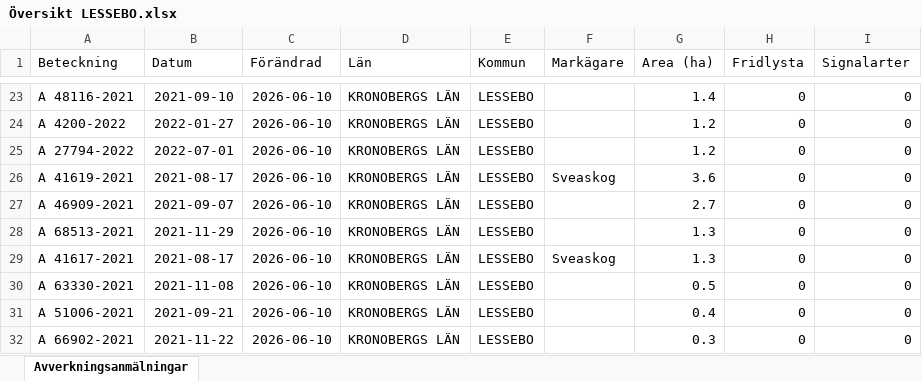
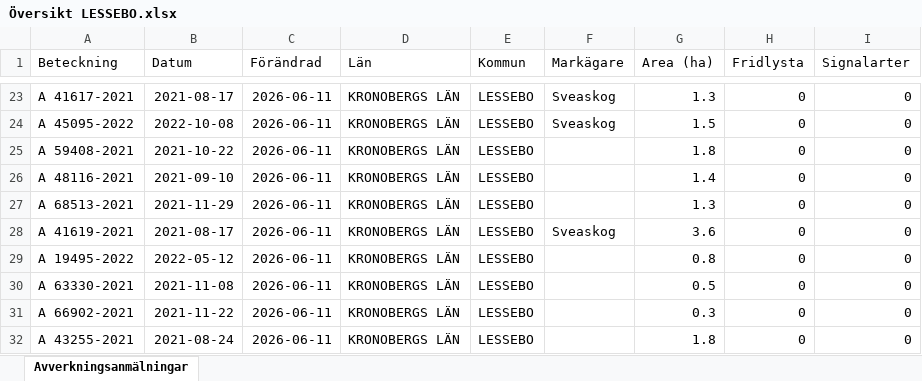
Before and after one commit to klasma/Logging_0761, an Excel workbook: Översikt LESSEBO.xlsx, sheet Avverkningsanmälningar, drawn as a sheet; only a part is shown, gaps mark what is left out; values as stored, in another font and other column widths than the file's, no borders; the diff covers the shown part only; the diff names each change by its address in the sheet, - before the commit and + after, or states it on an @@ line.

```diff
--- a/Översikt LESSEBO.xlsx (sheet Avverkningsanmälningar)
+++ b/Översikt LESSEBO.xlsx (sheet Avverkningsanmälningar)
-A23 (Beteckning): A 48116-2021
+A23 (Beteckning): A 41617-2021
-B23 (Datum): 2021-09-10
+B23 (Datum): 2021-08-17
-C23:C32 (Förändrad): 2026-06-10
+C23:C32 (Förändrad): 2026-06-11
-F23:F24 (Markägare): (empty)
+F23:F24 (Markägare): Sveaskog
-G23 (Area (ha)): 1.4
+G23 (Area (ha)): 1.3
-A24 (Beteckning): A 4200-2022
+A24 (Beteckning): A 45095-2022
-B24 (Datum): 2022-01-27
+B24 (Datum): 2022-10-08
-G24 (Area (ha)): 1.2
+G24 (Area (ha)): 1.5
-A25 (Beteckning): A 27794-2022
+A25 (Beteckning): A 59408-2021
-B25 (Datum): 2022-07-01
+B25 (Datum): 2021-10-22
-G25 (Area (ha)): 1.2
+G25 (Area (ha)): 1.8
-A26 (Beteckning): A 41619-2021
+A26 (Beteckning): A 48116-2021
-B26 (Datum): 2021-08-17
+B26 (Datum): 2021-09-10
-F26 (Markägare): Sveaskog
+F26 (Markägare): (empty)
-G26 (Area (ha)): 3.6
+G26 (Area (ha)): 1.4
-A27 (Beteckning): A 46909-2021
+A27 (Beteckning): A 68513-2021
-B27 (Datum): 2021-09-07
+B27 (Datum): 2021-11-29
-G27 (Area (ha)): 2.7
+G27 (Area (ha)): 1.3
-A28 (Beteckning): A 68513-2021
+A28 (Beteckning): A 41619-2021
-B28 (Datum): 2021-11-29
+B28 (Datum): 2021-08-17
-F28 (Markägare): (empty)
+F28 (Markägare): Sveaskog
-G28 (Area (ha)): 1.3
+G28 (Area (ha)): 3.6
-A29 (Beteckning): A 41617-2021
+A29 (Beteckning): A 19495-2022
-B29 (Datum): 2021-08-17
+B29 (Datum): 2022-05-12
-F29 (Markägare): Sveaskog
+F29 (Markägare): (empty)
-G29 (Area (ha)): 1.3
+G29 (Area (ha)): 0.8
-A31 (Beteckning): A 51006-2021
+A31 (Beteckning): A 66902-2021
-B31 (Datum): 2021-09-21
+B31 (Datum): 2021-11-22
-G31 (Area (ha)): 0.4
+G31 (Area (ha)): 0.3
-A32 (Beteckning): A 66902-2021
+A32 (Beteckning): A 43255-2021
-B32 (Datum): 2021-11-22
+B32 (Datum): 2021-08-24
-G32 (Area (ha)): 0.3
+G32 (Area (ha)): 1.8
```
Also changed, not shown: 1045 edited cells elsewhere in this sheet, artfynd/A 12378-2022 artfynd.xlsx, artfynd/A 25359-2026 artfynd.xlsx, 44 other files.
